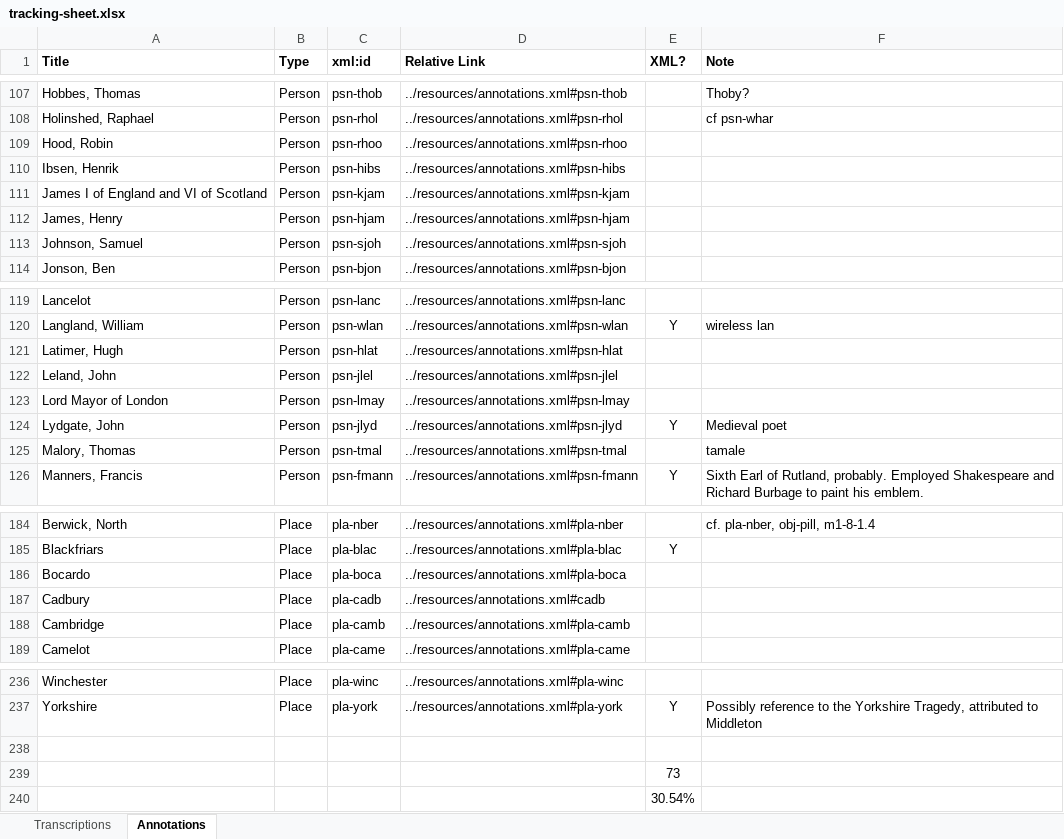
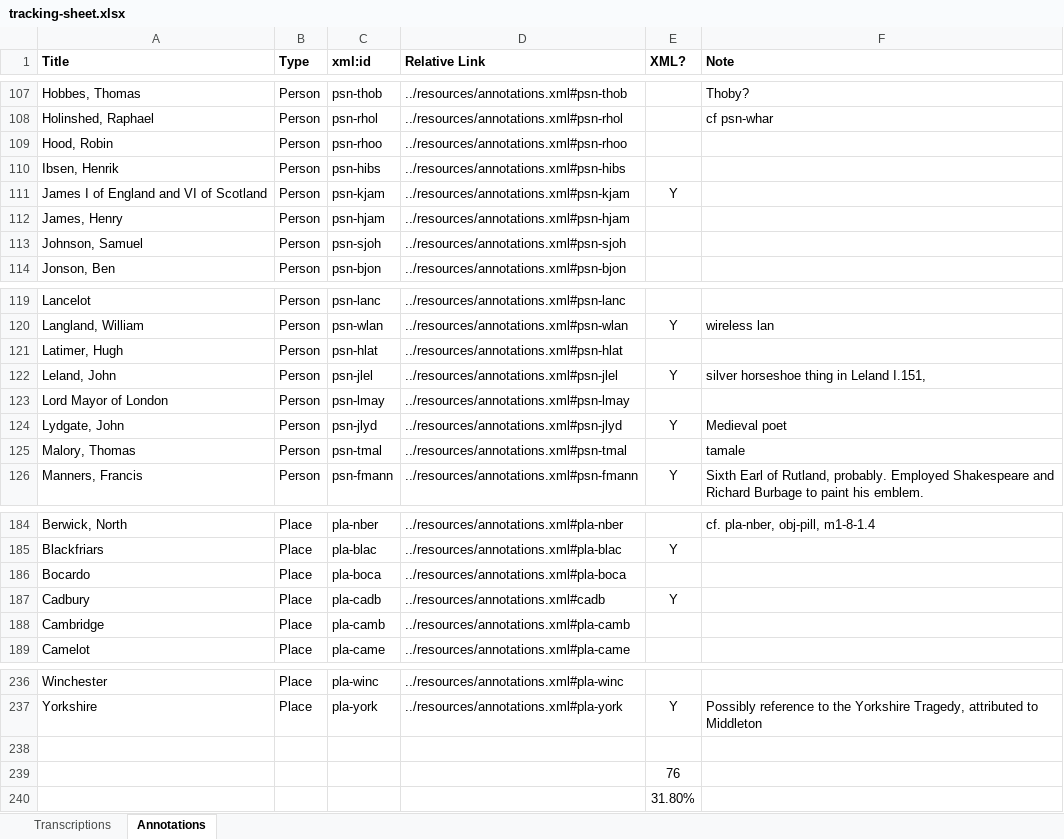
Before and after one commit to JoshuaAPhillips/digital-anon, an Excel workbook: tracking-sheet.xlsx, sheet Annotations, drawn as a sheet; only a part is shown, gaps mark what is left out; values as stored, in another font and other column widths than the file's, no borders; conditional formats not drawn; the diff names each change by its address in the sheet, - before the commit and + after, or states it on an @@ line.

Commit message:
annotations.xml: King James

```diff
--- a/tracking-sheet.xlsx (sheet Annotations)
+++ b/tracking-sheet.xlsx (sheet Annotations)
-E111 (XML?): (empty)
+E111 (XML?): Y
-E122 (XML?): (empty)
+E122 (XML?): Y
-F122 (Note): (empty)
+F122 (Note): silver horseshoe thing in Leland I.151,
-E187 (XML?): (empty)
+E187 (XML?): Y
-E239 (XML?): 73
+E239 (XML?): 76
-E240 (XML?): 30.54%
+E240 (XML?): 31.80%
```
Also changed, not shown: 1 other file.
